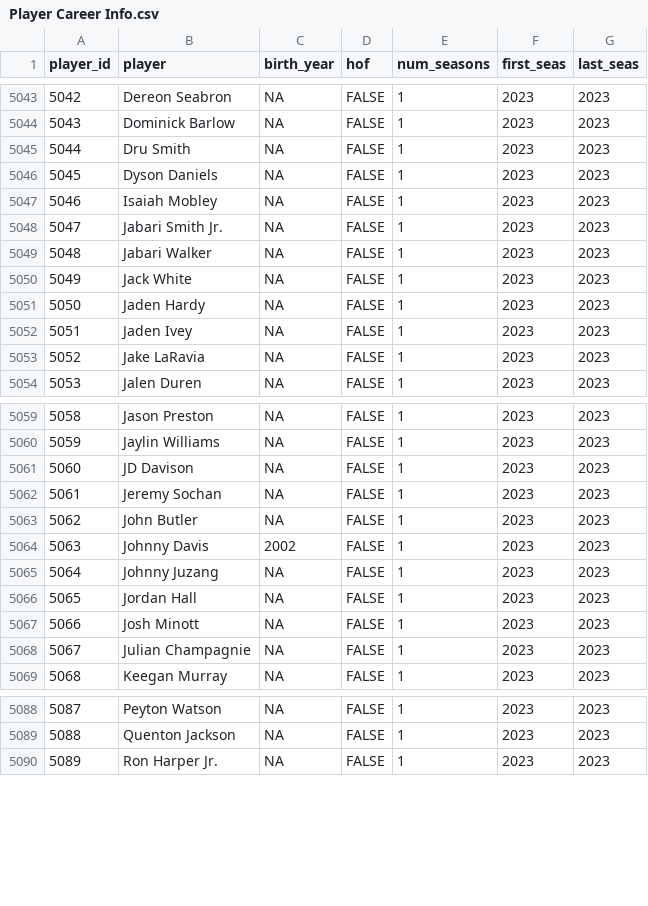
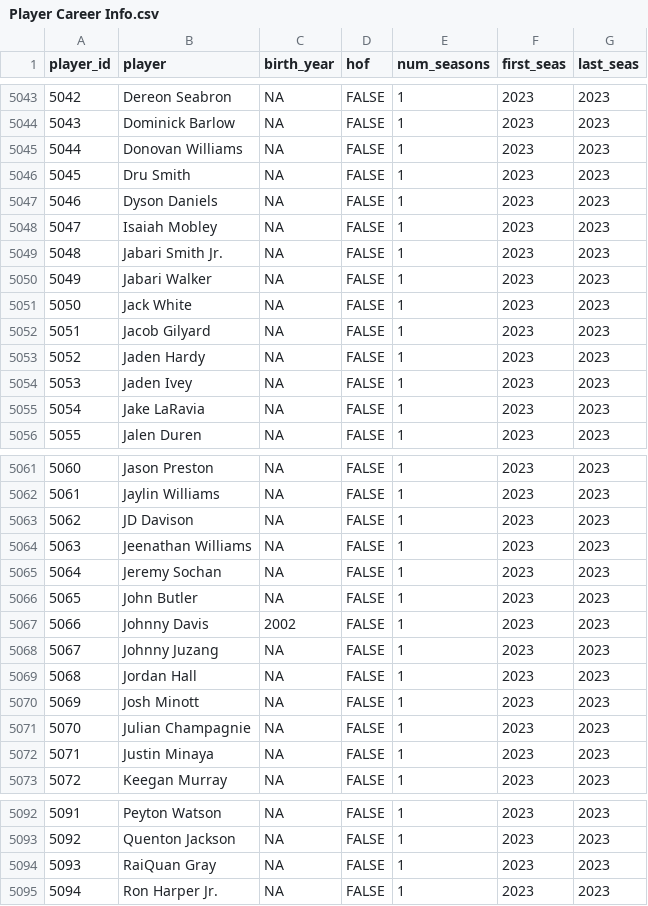
Before and after one commit to sumitrodatta/bball-reference-datasets, a CSV file: Data/Player Career Info.csv, drawn as a sheet; only a part is shown, gaps mark what is left out; addresses are those after the commit; the diff covers the shown part only; the diff names each change by its address in the sheet, - before the commit and + after, or states it on an @@ line.

```diff
--- a/Data/Player Career Info.csv
+++ b/Data/Player Career Info.csv
+row 5045: 5044 | Donovan Williams | NA | FALSE | 1 | 2023 | 2023
@@ column A (player_id) renumbered from row 5046 down @@
+row 5052: 5051 | Jacob Gilyard | NA | FALSE | 1 | 2023 | 2023
+row 5064: 5063 | Jeenathan Williams | NA | FALSE | 1 | 2023 | 2023
+row 5072: 5071 | Justin Minaya | NA | FALSE | 1 | 2023 | 2023
+row 5094: 5093 | RaiQuan Gray | NA | FALSE | 1 | 2023 | 2023
```
Also changed, not shown: 10 edited cells elsewhere in this file, Data/All-Star Selections.csv, Data/Opponent Stats Per Game.csv, 10 other files.
